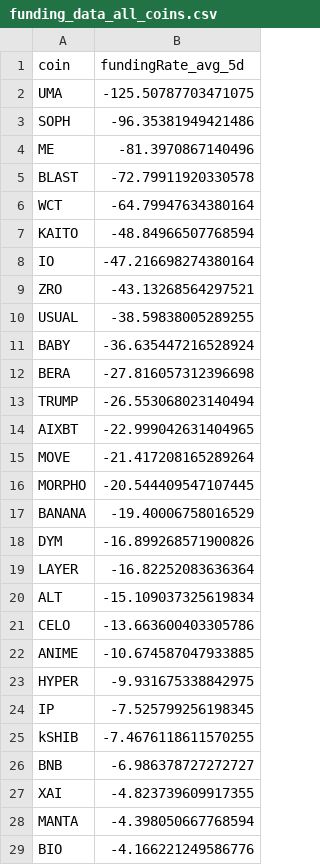
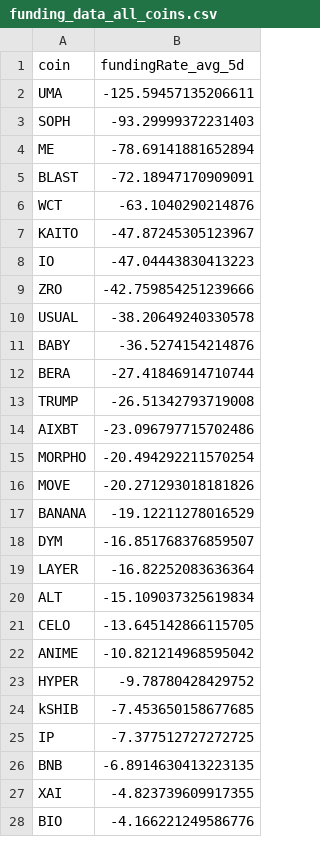
Before and after one commit to traders-ark/hyperliquid-carry-screener, a CSV file: funding_data_all_coins.csv, drawn as a sheet; only a part is shown; the diff covers the shown part only.

```diff
--- a/funding_data_all_coins.csv
+++ b/funding_data_all_coins.csv
@@ -1,29 +1,28 @@
 coin,fundingRate_avg_5d
-UMA,-125.50787703471075
-SOPH,-96.35381949421486
-ME,-81.3970867140496
-BLAST,-72.79911920330578
-WCT,-64.79947634380164
-KAITO,-48.84966507768594
-IO,-47.216698274380164
-ZRO,-43.13268564297521
-USUAL,-38.59838005289255
-BABY,-36.635447216528924
-BERA,-27.816057312396698
-TRUMP,-26.553068023140494
-AIXBT,-22.999042631404965
-MOVE,-21.417208165289264
-MORPHO,-20.544409547107445
-BANANA,-19.40006758016529
-DYM,-16.899268571900826
+UMA,-125.59457135206611
+SOPH,-93.29999372231403
+ME,-78.69141881652894
+BLAST,-72.18947170909091
+WCT,-63.1040290214876
+KAITO,-47.87245305123967
+IO,-47.04443830413223
+ZRO,-42.759854251239666
+USUAL,-38.20649240330578
+BABY,-36.5274154214876
+BERA,-27.41846914710744
+TRUMP,-26.51342793719008
+AIXBT,-23.096797715702486
+MORPHO,-20.494292211570254
+MOVE,-20.271293018181826
+BANANA,-19.12211278016529
+DYM,-16.851768376859507
 LAYER,-16.82252083636364
 ALT,-15.109037325619834
-CELO,-13.663600403305786
-ANIME,-10.674587047933885
-HYPER,-9.931675338842975
-IP,-7.525799256198345
-kSHIB,-7.4676118611570255
-BNB,-6.986378727272727
+CELO,-13.645142866115705
+ANIME,-10.821214968595042
+HYPER,-9.78780428429752
+kSHIB,-7.453650158677685
+IP,-7.377512727272725
+BNB,-6.8914630413223135
 XAI,-4.823739609917355
-MANTA,-4.398050667768594
 BIO,-4.166221249586776
```
Also changed, not shown: 3 added rows, 2 removed rows and 9 edited cells elsewhere in this file, 1 other file.
